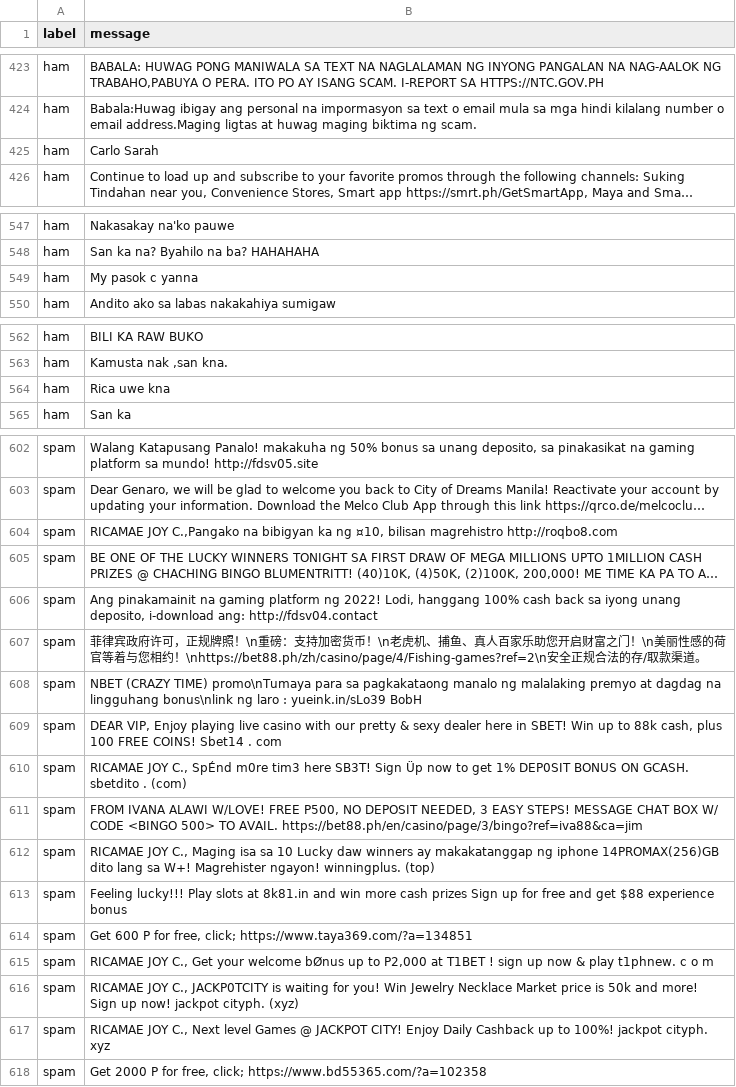
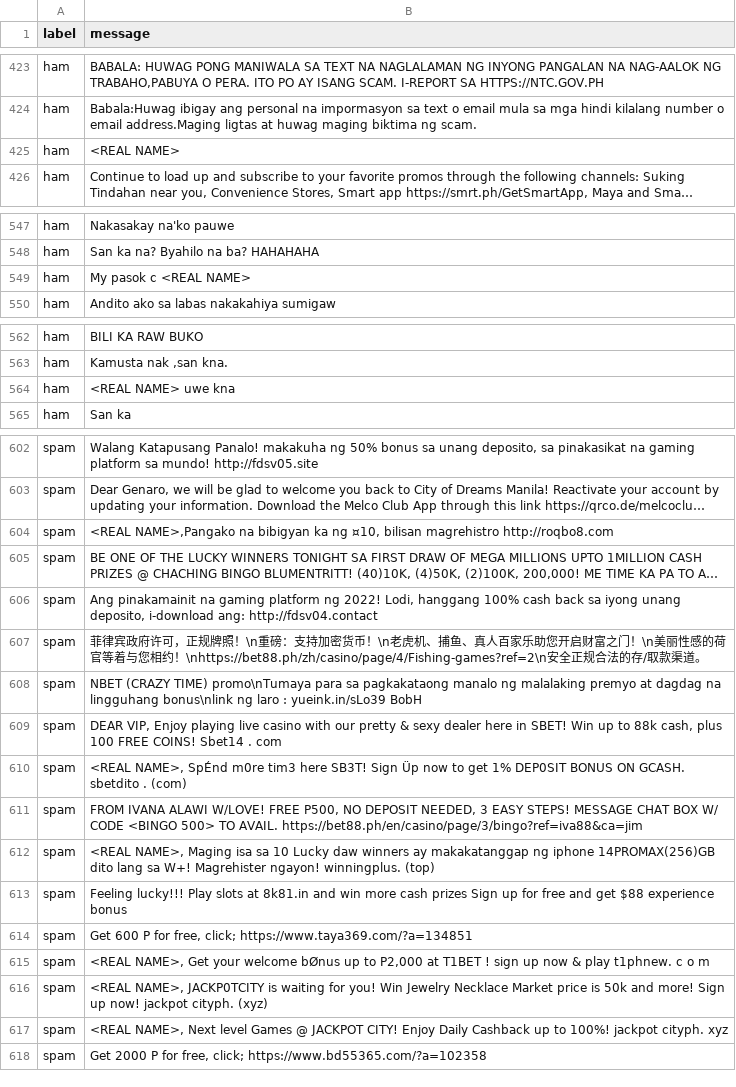
Before and after one commit to Yissuh/Filipino-Spam-SMS-Detection-Model, a CSV file: merged-set.csv, drawn as a sheet; only a part is shown, gaps mark what is left out; long unchanged cells end in …; the diff covers the shown part only; the diff names each change by its address in the sheet, - before the commit and + after, or states it on an @@ line.

```diff
--- a/merged-set.csv
+++ b/merged-set.csv
-B425 (message): Carlo Sarah
+B425 (message): <REAL NAME>
-B549 (message): My pasok c yanna
+B549 (message): My pasok c <REAL NAME>
-B564 (message): Rica uwe kna
+B564 (message): <REAL NAME> uwe kna
-B604 (message): RICAMAE JOY C.,Pangako na bibigyan…
+B604 (message): <REAL NAME>,Pangako na bibigyan…
-B610 (message): RICAMAE JOY C., SpÉnd m0re…
+B610 (message): <REAL NAME>, SpÉnd m0re…
-B612 (message): RICAMAE JOY C., Maging isa…
+B612 (message): <REAL NAME>, Maging isa…
-B615 (message): RICAMAE JOY C., Get your…
+B615 (message): <REAL NAME>, Get your…
-B616 (message): RICAMAE JOY C., JACKP0TCITY is…
+B616 (message): <REAL NAME>, JACKP0TCITY is…
-B617 (message): RICAMAE JOY C., Next level…
+B617 (message): <REAL NAME>, Next level…
```
Also changed, not shown: 1 edited cell elsewhere in this file, 5 other files.
